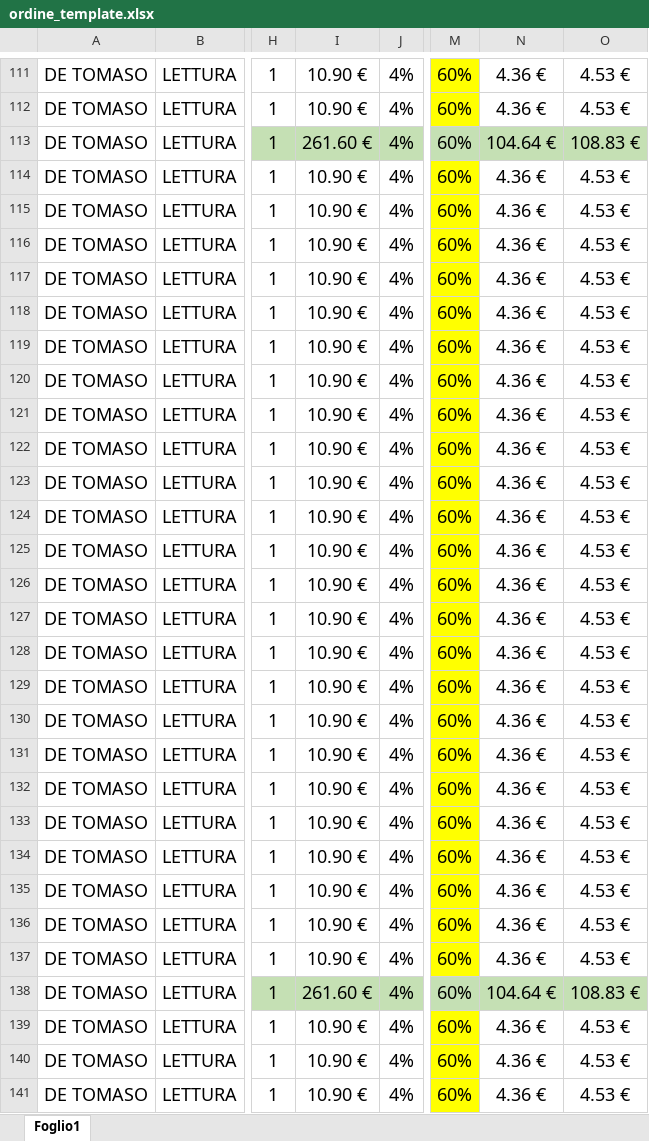
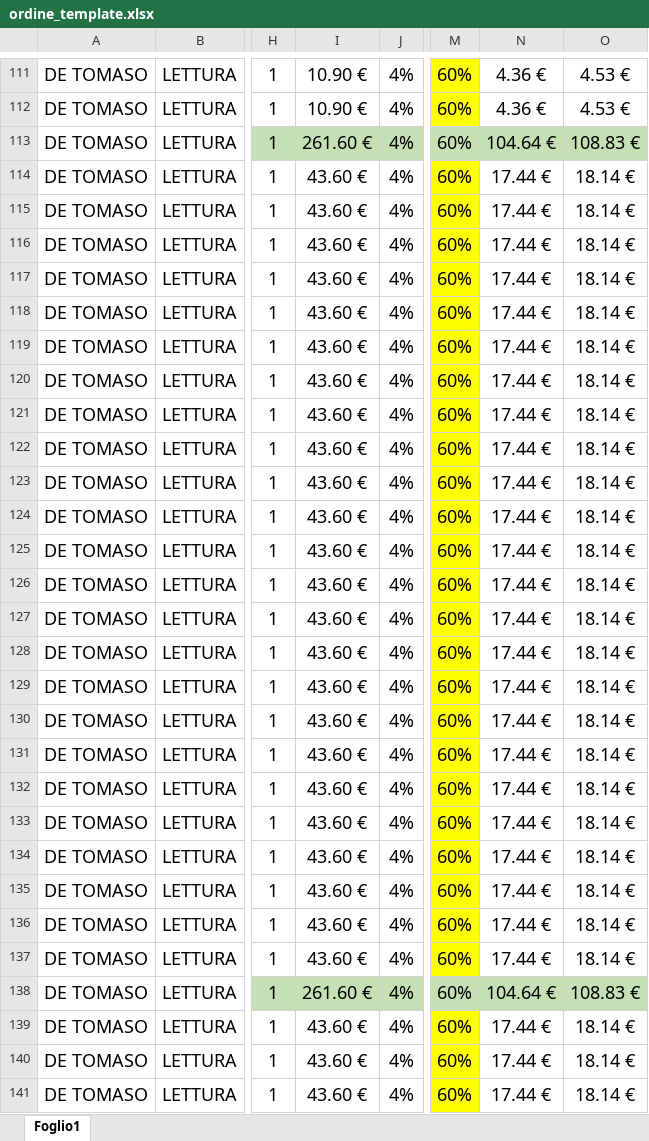
Before and after one commit to Claudiou3/ordini-etnatobacco, an Excel workbook: ordine_template.xlsx, sheet Foglio1, drawn as a sheet; only a part is shown, gaps mark what is left out; values as stored, in another font and other column widths than the file's, no borders; the diff covers the shown part only; the diff names each change by its address in the sheet, - before the commit and + after, or states it on an @@ line.

```diff
--- a/ordine_template.xlsx (sheet Foglio1)
+++ b/ordine_template.xlsx (sheet Foglio1)
-I114:I137: 10.90 €
+I114:I137: 43.60 €
-N114:N137: 4.36 €
+N114:N137: 17.44 €
-O114:O137: 4.53 €
+O114:O137: 18.14 €
-I139:I141: 10.90 €
+I139:I141: 43.60 €
-N139:N141: 4.36 €
+N139:N141: 17.44 €
-O139:O141: 4.53 €
+O139:O141: 18.14 €
```
Also changed, not shown: 3 added rows and 360 edited cells elsewhere in this sheet, formulas that keep their value.
